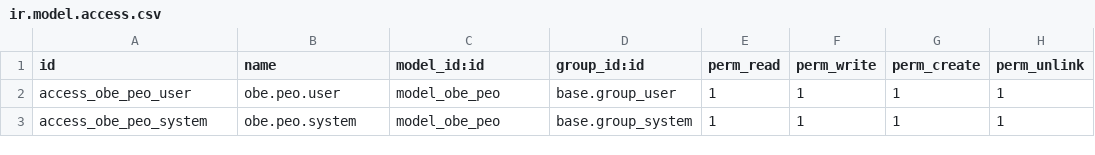
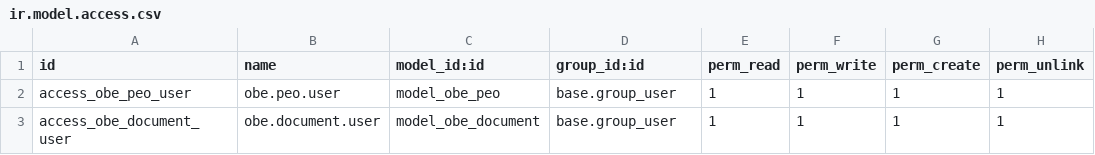
Before and after one commit to izmashafqat07/Odoo_Learning, a CSV file: addons/obe_system/security/ir.model.access.csv, drawn as a sheet.

Commit message:
added simple reference document functionality for peo

```diff
--- a/addons/obe_system/security/ir.model.access.csv
+++ b/addons/obe_system/security/ir.model.access.csv
@@ -2,2 +2,2 @@ id,name,model_id:id,group_id:id,perm_read,perm_write,perm_create,perm_unlink
 access_obe_peo_user,obe.peo.user,model_obe_peo,base.group_user,1,1,1,1
-access_obe_peo_system,obe.peo.system,model_obe_peo,base.group_system,1,1,1,1
+access_obe_document_user,obe.document.user,model_obe_document,base.group_user,1,1,1,1
```
Also changed, not shown: 9 other files.
